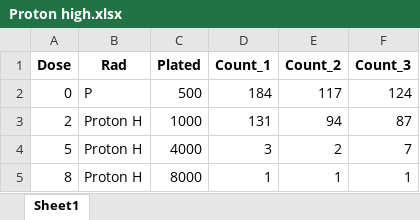
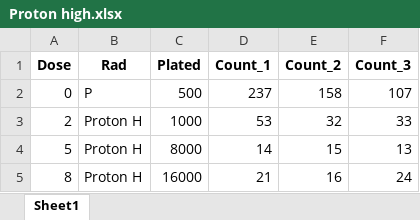
Before and after one commit to BrittHaanen15/Thesis_project, an Excel workbook: Cell survival results/Analysis Results 18 November/Proton high.xlsx, sheet Sheet1, drawn as a sheet; values as stored, in another font and other column widths than the file's, no borders; the diff names each change by its address in the sheet, - before the commit and + after, or states it on an @@ line.

```diff
--- a/Cell survival results/Analysis Results 18 November/Proton high.xlsx (sheet Sheet1)
+++ b/Cell survival results/Analysis Results 18 November/Proton high.xlsx (sheet Sheet1)
-D2 (Count_1): 184
+D2 (Count_1): 237
-E2 (Count_2): 117
+E2 (Count_2): 158
-F2 (Count_3): 124
+F2 (Count_3): 107
-D3 (Count_1): 131
+D3 (Count_1): 53
-E3 (Count_2): 94
+E3 (Count_2): 32
-F3 (Count_3): 87
+F3 (Count_3): 33
-C4 (Plated): 4000
+C4 (Plated): 8000
-D4 (Count_1): 3
+D4 (Count_1): 14
-E4 (Count_2): 2
+E4 (Count_2): 15
-F4 (Count_3): 7
+F4 (Count_3): 13
-C5 (Plated): 8000
+C5 (Plated): 16000
-D5 (Count_1): 1
+D5 (Count_1): 21
-E5 (Count_2): 1
+E5 (Count_2): 16
-F5 (Count_3): 1
+F5 (Count_3): 24
```
Also changed, not shown: Cell survival results/Analysis Results 18 November/Proton low.xlsx, Cell survival results/Results 18 November.xlsx, 12 other files.
